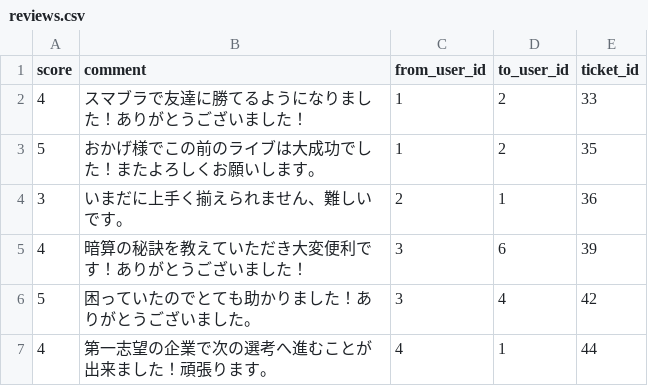
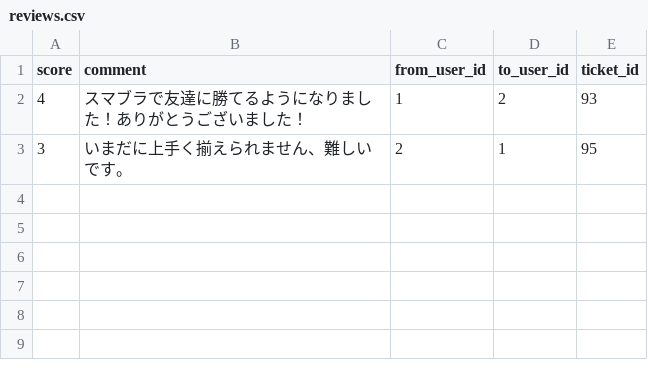
Before and after one commit to suiyujin/openhacku, a CSV file: db/dummy_data/reviews.csv, drawn as a sheet.

```diff
--- a/db/dummy_data/reviews.csv
+++ b/db/dummy_data/reviews.csv
@@ -1,7 +1,3 @@
 score,comment,from_user_id,to_user_id,ticket_id
-4,スマブラで友達に勝てるようになりました！ありがとうございました！,1,2,33
-5,おかげ様でこの前のライブは大成功でした！またよろしくお願いします。,1,2,35
-3,いまだに上手く揃えられません、難しいです。,2,1,36
-4,暗算の秘訣を教えていただき大変便利です！ありがとうございました！,3,6,39
-5,困っていたのでとても助かりました！ありがとうございました。,3,4,42
-4,第一志望の企業で次の選考へ進むことが出来ました！頑張ります。,4,1,44
+4,スマブラで友達に勝てるようになりました！ありがとうございました！,1,2,93
+3,いまだに上手く揃えられません、難しいです。,2,1,95
```
Also changed, not shown: db/dummy_data/ticket_candidates.csv, db/dummy_data/users.csv, 2 other files.
